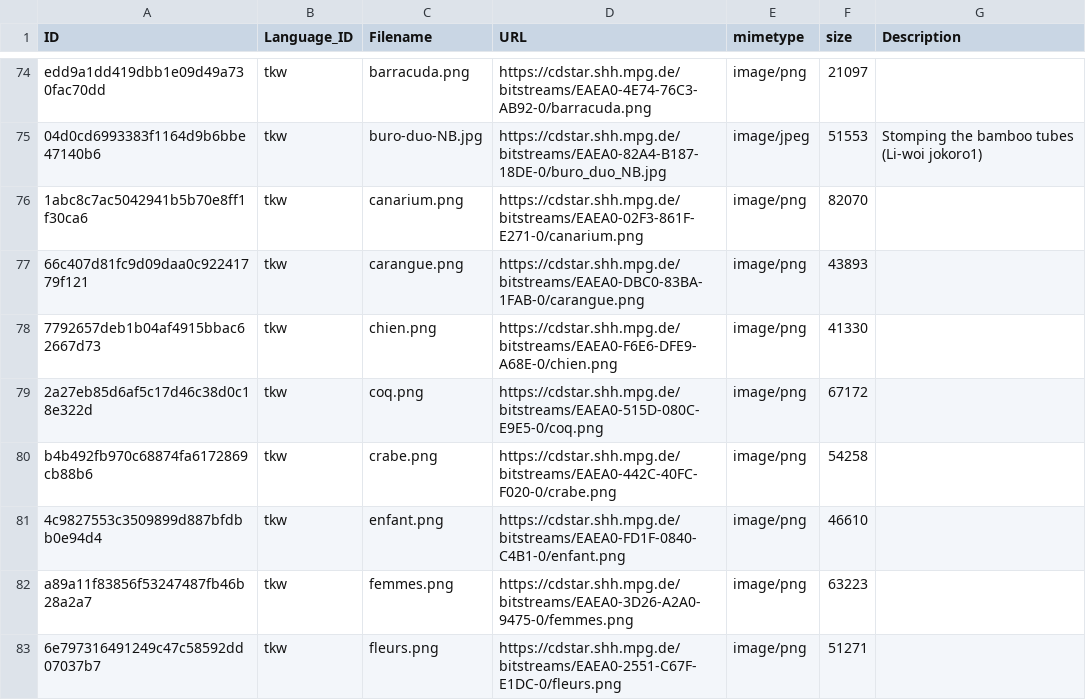
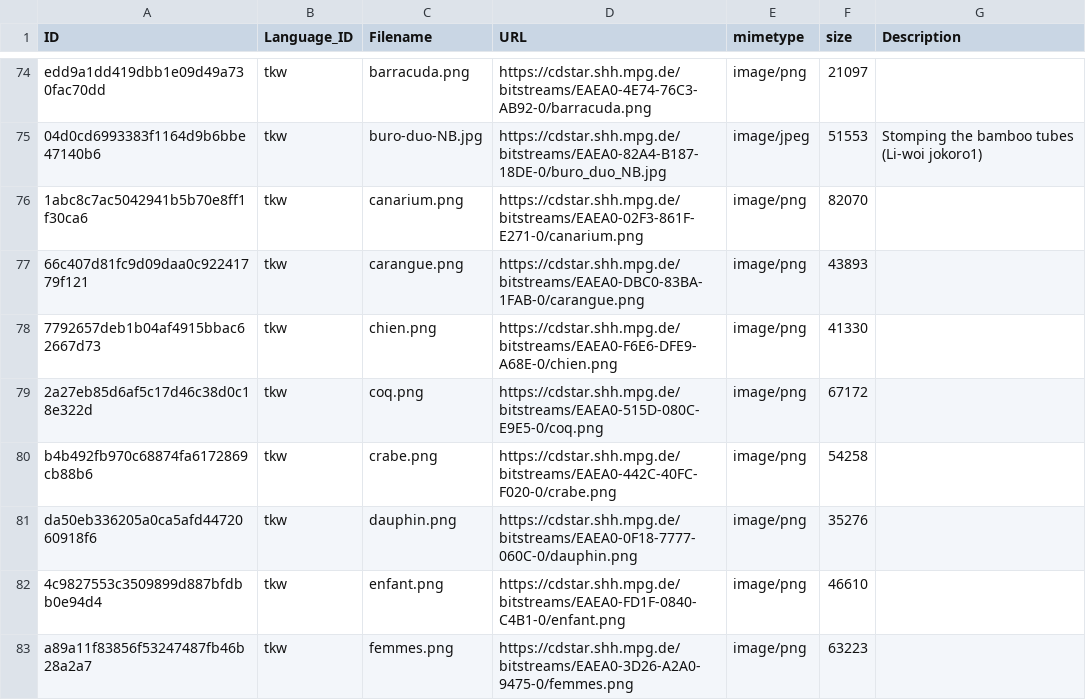
Before and after one commit to dictionaria/teanu, a CSV file: cldf/media.csv, drawn as a sheet; only a part is shown, gaps mark what is left out; the shorter side is filled out with more unchanged rows.

```diff
--- a/cldf/media.csv
+++ b/cldf/media.csv
@@ -80,2 +80,3 @@ edd9a1dd419dbb1e09d49a730fac70dd,tkw,barracuda.png,https://cdstar.shh.mpg.de/bit
 b4b492fb970c68874fa6172869cb88b6,tkw,crabe.png,https://cdstar.shh.mpg.de/bitstreams/EAEA0-442C-40FC-F020-0/crabe.png,image/png,54258,
+da50eb336205a0ca5afd4472060918f6,tkw,dauphin.png,https://cdstar.shh.mpg.de/bitstreams/EAEA0-0F18-7777-060C-0/dauphin.png,image/png,35276,
 4c9827553c3509899d887bfdbb0e94d4,tkw,enfant.png,https://cdstar.shh.mpg.de/bitstreams/EAEA0-FD1F-0840-C4B1-0/enfant.png,image/png,46610,
```
Also changed, not shown: cldf/entries.csv, 8 other files.
